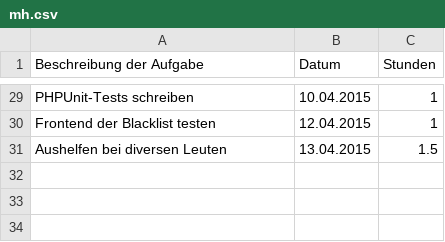
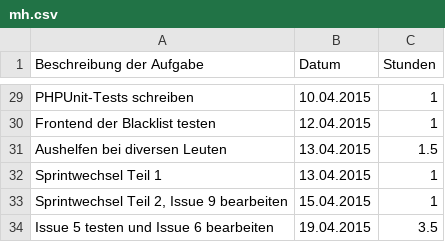
Before and after one commit to Alergeek/Dokumentation, a CSV file: Allergeeks/Zeiterfassung/mh.csv, drawn as a sheet; only a part is shown, gaps mark what is left out.

Commit message:
time usage

```diff
--- a/Allergeeks/Zeiterfassung/mh.csv
+++ b/Allergeeks/Zeiterfassung/mh.csv
@@ -31 +31,4 @@ Frontend der Blacklist testen	12.04.2015	1
 Aushelfen bei diversen Leuten	13.04.2015	1.5
+Sprintwechsel Teil 1	13.04.2015	1
+Sprintwechsel Teil 2, Issue 9 bearbeiten	15.04.2015	1
+Issue 5 testen und Issue 6 bearbeiten	19.04.2015	3.5
```
